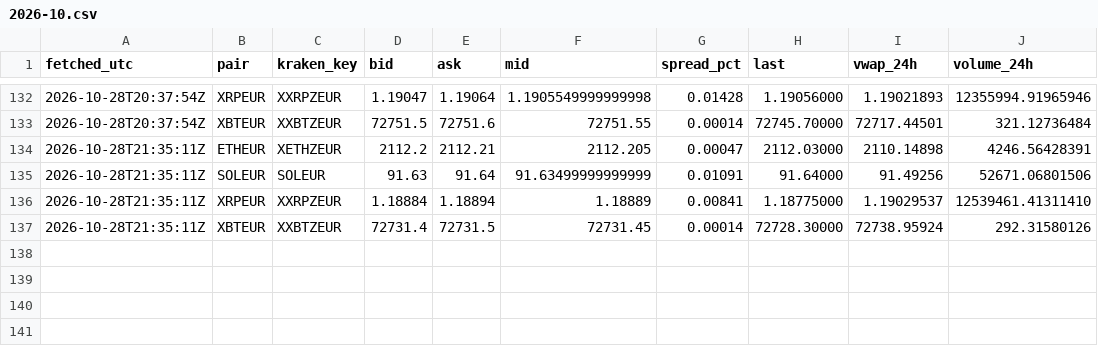
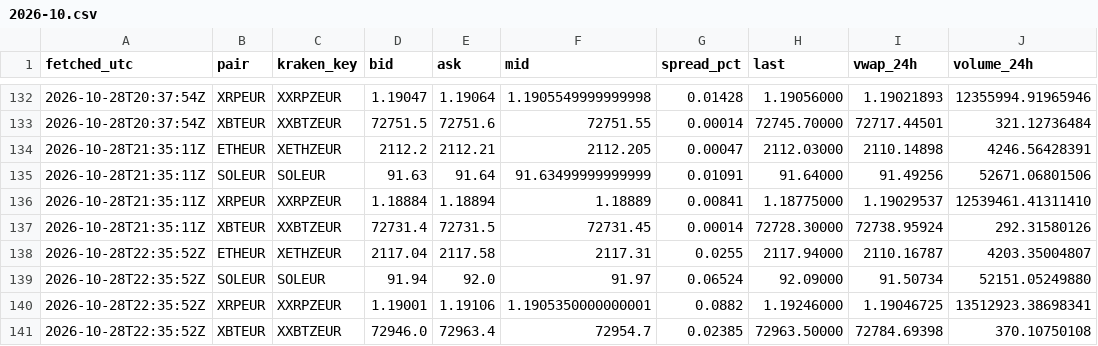
Before and after one commit to dabisattila-design/Medusa-data, a CSV file: data/ticker/2026-10.csv, drawn as a sheet; only a part is shown, gaps mark what is left out.

```diff
--- a/data/ticker/2026-10.csv
+++ b/data/ticker/2026-10.csv
@@ -137 +137,5 @@ fetched_utc,pair,kraken_key,bid,ask,mid,spread_pct,last,vwap_24h,volume_24h
 2026-10-28T21:35:11Z,XBTEUR,XXBTZEUR,72731.4,72731.5,72731.45,0.00014,72728.30000,72738.95924,292.31580126
+2026-10-28T22:35:52Z,ETHEUR,XETHZEUR,2117.04,2117.58,2117.31,0.0255,2117.94000,2110.16787,4203.35004807
+2026-10-28T22:35:52Z,SOLEUR,SOLEUR,91.94,92.0,91.97,0.06524,92.09000,91.50734,52151.05249880
+2026-10-28T22:35:52Z,XRPEUR,XXRPZEUR,1.19001,1.19106,1.1905350000000001,0.0882,1.19246000,1.19046725,13512923.38698341
+2026-10-28T22:35:52Z,XBTEUR,XXBTZEUR,72946.0,72963.4,72954.7,0.02385,72963.50000,72784.69398,370.10750108
```
Also changed, not shown: data/depth/2026-10.csv, data/ohlc/60/ETHEUR.csv, 3 other files.
